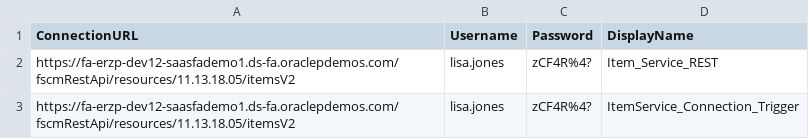
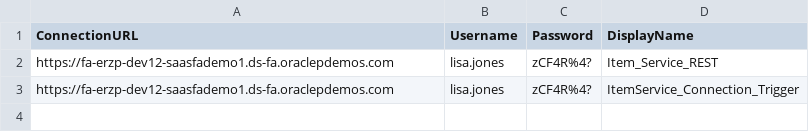
Before and after one commit to chandiniSri0423HV/OIC_Demo, a CSV file: ItemService_Connection.csv, drawn as a sheet.

Commit message:
Update ItemService_Connection.csv

```diff
--- a/ItemService_Connection.csv
+++ b/ItemService_Connection.csv
@@ -1,3 +1,3 @@
 ConnectionURL,Username,Password,DisplayName
-"https://fa-erzp-dev12-saasfademo1.ds-fa.oraclepdemos.com/fscmRestApi/resources/11.13.18.05/itemsV2",lisa.jones,zCF4R%4?,Item_Service_REST
-https://fa-erzp-dev12-saasfademo1.ds-fa.oraclepdemos.com/fscmRestApi/resources/11.13.18.05/itemsV2,lisa.jones,zCF4R%4?,ItemService_Connection_Trigger
+https://fa-erzp-dev12-saasfademo1.ds-fa.oraclepdemos.com,lisa.jones,zCF4R%4?,Item_Service_REST
+https://fa-erzp-dev12-saasfademo1.ds-fa.oraclepdemos.com,lisa.jones,zCF4R%4?,ItemService_Connection_Trigger
```
